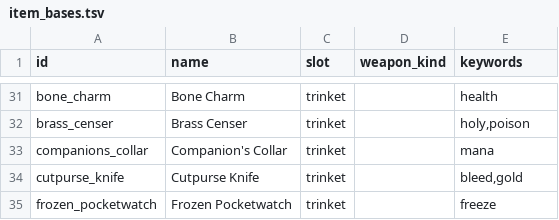
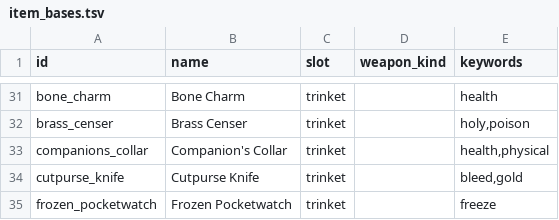
Before and after one commit to Talyen/Trinket, a TSV file: ContentManifest/item_bases.tsv, drawn as a sheet; only a part is shown, gaps mark what is left out.

```diff
--- a/ContentManifest/item_bases.tsv
+++ b/ContentManifest/item_bases.tsv
@@ -32,3 +32,3 @@ bone_charm	Bone Charm	trinket		health
 brass_censer	Brass Censer	trinket		holy,poison
-companions_collar	Companion's Collar	trinket		mana
+companions_collar	Companion's Collar	trinket		health,physical
 cutpurse_knife	Cutpurse Knife	trinket		bleed,gold
```
Also changed, not shown: ContentManifest/affixes.tsv, ContentManifest/talents.tsv, 35 other files.
